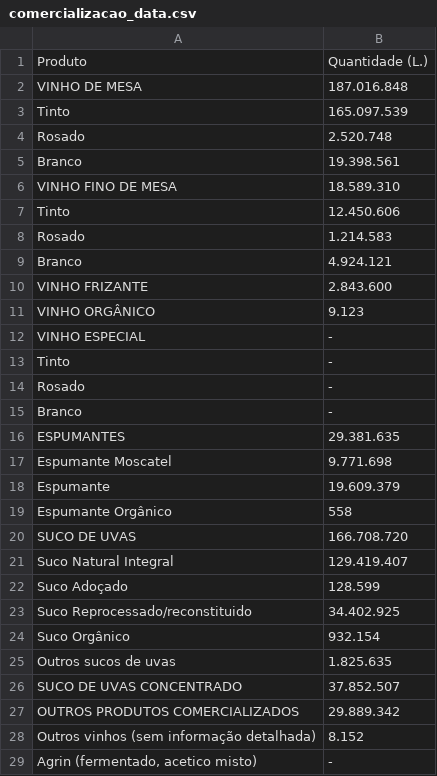
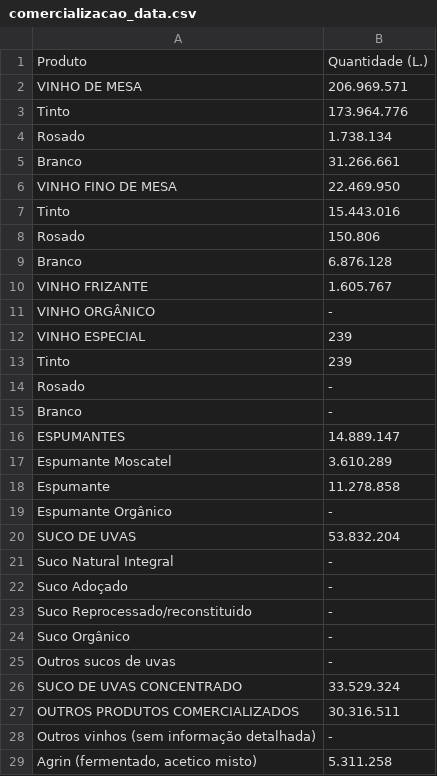
Before and after one commit to kirkgo/vinicultura-embrapa, a CSV file: data/comercializacao_data.csv, drawn as a sheet; only a part is shown; the diff covers the shown part only.

```diff
--- a/data/comercializacao_data.csv
+++ b/data/comercializacao_data.csv
@@ -1,29 +1,29 @@
 Produto,Quantidade (L.)
-VINHO DE MESA,187.016.848
-Tinto,165.097.539
-Rosado,2.520.748
-Branco,19.398.561
-VINHO FINO DE MESA,18.589.310
-Tinto,12.450.606
-Rosado,1.214.583
-Branco,4.924.121
-VINHO FRIZANTE,2.843.600
-VINHO ORGÂNICO,9.123
-VINHO ESPECIAL,-
-Tinto,-
+VINHO DE MESA,206.969.571
+Tinto,173.964.776
+Rosado,1.738.134
+Branco,31.266.661
+VINHO FINO DE MESA,22.469.950
+Tinto,15.443.016
+Rosado,150.806
+Branco,6.876.128
+VINHO FRIZANTE,1.605.767
+VINHO ORGÂNICO,-
+VINHO ESPECIAL,239
+Tinto,239
 Rosado,-
 Branco,-
-ESPUMANTES,29.381.635
-Espumante  Moscatel,9.771.698
-Espumante,19.609.379
-Espumante Orgânico,558
-SUCO DE UVAS,166.708.720
-Suco Natural Integral,129.419.407
-Suco Adoçado,128.599
-Suco Reprocessado/reconstituido,34.402.925
-Suco Orgânico,932.154
-Outros sucos de uvas,1.825.635
-SUCO DE UVAS CONCENTRADO,37.852.507
-OUTROS PRODUTOS COMERCIALIZADOS,29.889.342
-Outros vinhos (sem informação detalhada),8.152
-"Agrin (fermentado, acetico misto)",-
+ESPUMANTES,14.889.147
+Espumante  Moscatel,3.610.289
+Espumante,11.278.858
+Espumante Orgânico,-
+SUCO DE UVAS,53.832.204
+Suco Natural Integral,-
+Suco Adoçado,-
+Suco Reprocessado/reconstituido,-
+Suco Orgânico,-
+Outros sucos de uvas,-
+SUCO DE UVAS CONCENTRADO,33.529.324
+OUTROS PRODUTOS COMERCIALIZADOS,30.316.511
+Outros vinhos (sem informação detalhada),-
+"Agrin (fermentado, acetico misto)",5.311.258
```
Also changed, not shown: 31 edited cells elsewhere in this file, 3 other files.
